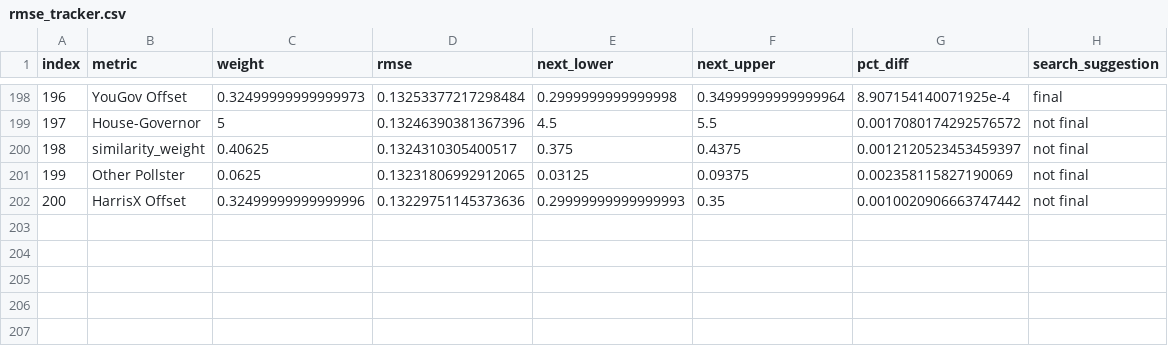
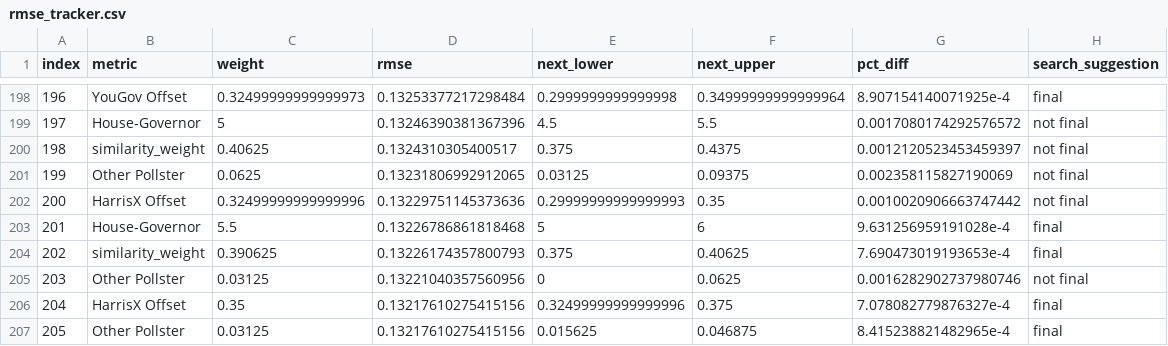
Before and after one commit to markjrieke/2022-midterm-forecasts, a CSV file: data/models/midterm_model/rmse_tracker.csv, drawn as a sheet; only a part is shown, gaps mark what is left out.

```diff
--- a/data/models/midterm_model/rmse_tracker.csv
+++ b/data/models/midterm_model/rmse_tracker.csv
@@ -202 +202,6 @@ index,metric,weight,rmse,next_lower,next_upper,pct_diff,search_suggestion
 200,HarrisX Offset,0.32499999999999996,0.13229751145373636,0.29999999999999993,0.35,0.0010020906663747442,not final
+201,House-Governor,5.5,0.13226786861818468,5,6,9.631256959191028e-4,final
+202,similarity_weight,0.390625,0.13226174357800793,0.375,0.40625,7.690473019193653e-4,final
+203,Other Pollster,0.03125,0.13221040357560956,0,0.0625,0.0016282902737980746,not final
+204,HarrisX Offset,0.35,0.13217610275415156,0.32499999999999996,0.375,7.078082779876327e-4,final
+205,Other Pollster,0.03125,0.13217610275415156,0.015625,0.046875,8.415238821482965e-4,final
```
Also changed, not shown: data/models/midterm_model/variable_weights.csv, 1 other file.
